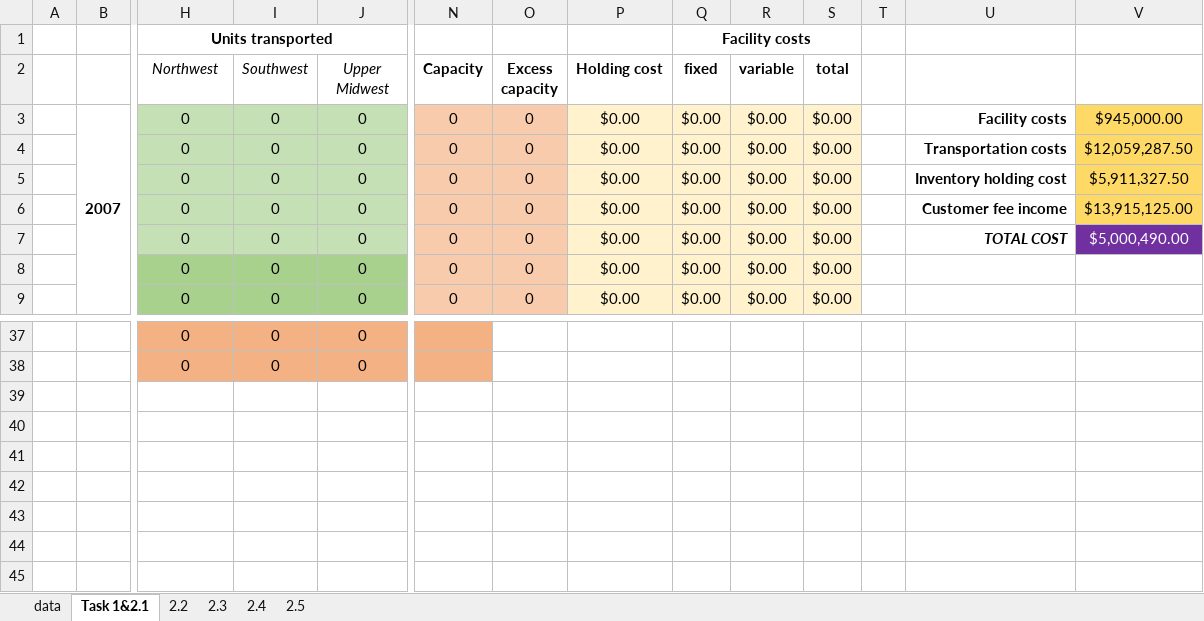
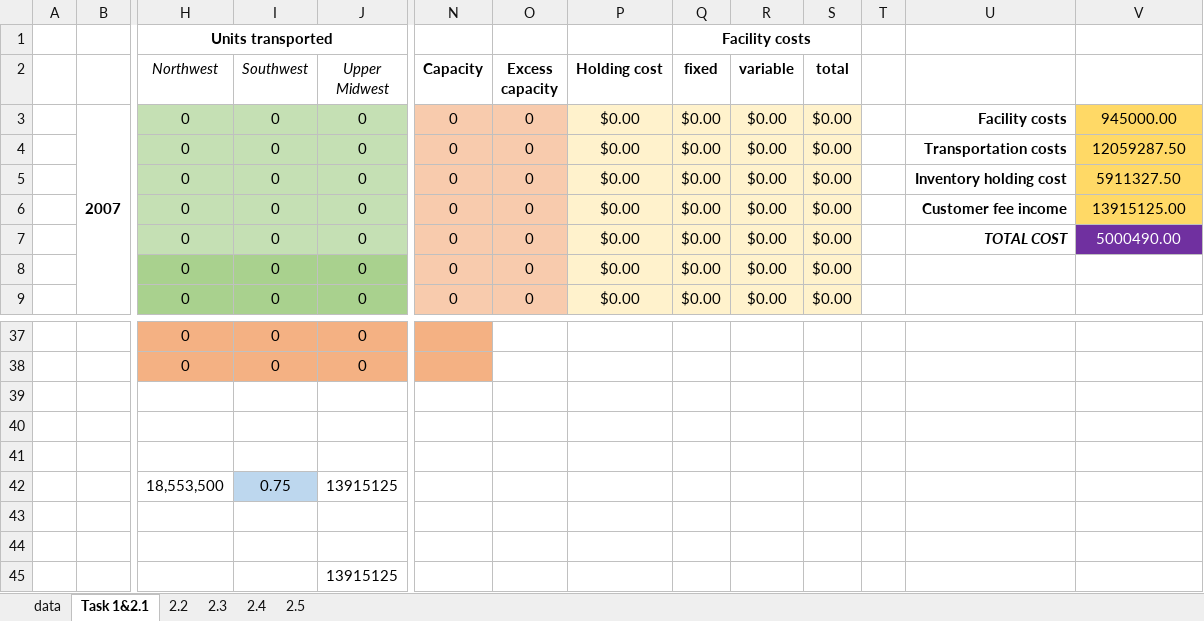
Before and after one commit to edxu96/MatrixOptim.jl, an Excel workbook: examples/network/dtu42380a2/project2_data_final.xlsx, sheet Task 1&2.1, drawn as a sheet; only a part is shown, gaps mark what is left out; values as stored, in another font and other column widths than the file's, no borders; rows hold the shown columns only; the diff names each change by its address in the sheet, - before the commit and + after, or states it on an @@ line.

```diff
--- a/examples/network/dtu42380a2/project2_data_final.xlsx (sheet Task 1&2.1)
+++ b/examples/network/dtu42380a2/project2_data_final.xlsx (sheet Task 1&2.1)
-V3: $945,000.00
+V3: 945000.00
-V4: $12,059,287.50
+V4: 12059287.50
-V5: $5,911,327.50
+V5: 5911327.50
-V6: $13,915,125.00
+V6: 13915125.00
-V7: $5,000,490.00
+V7: 5000490.00
+row 39: (empty)
+row 40: (empty)
+row 41: (empty)
+row 42:  |  | 18,553,500 | 0.75 | 13915125
+row 43: (empty)
+row 44: (empty)
+row 45:  |  |  |  | 13915125
```
Also changed, not shown: 4 other files.
